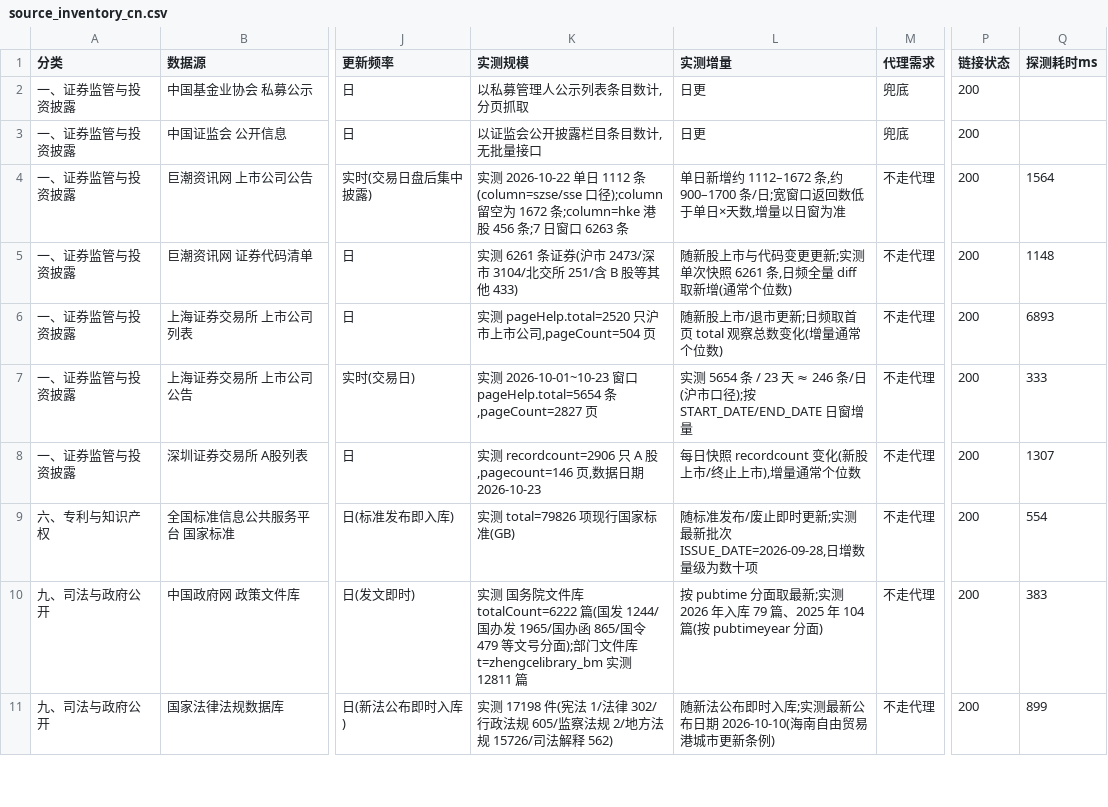
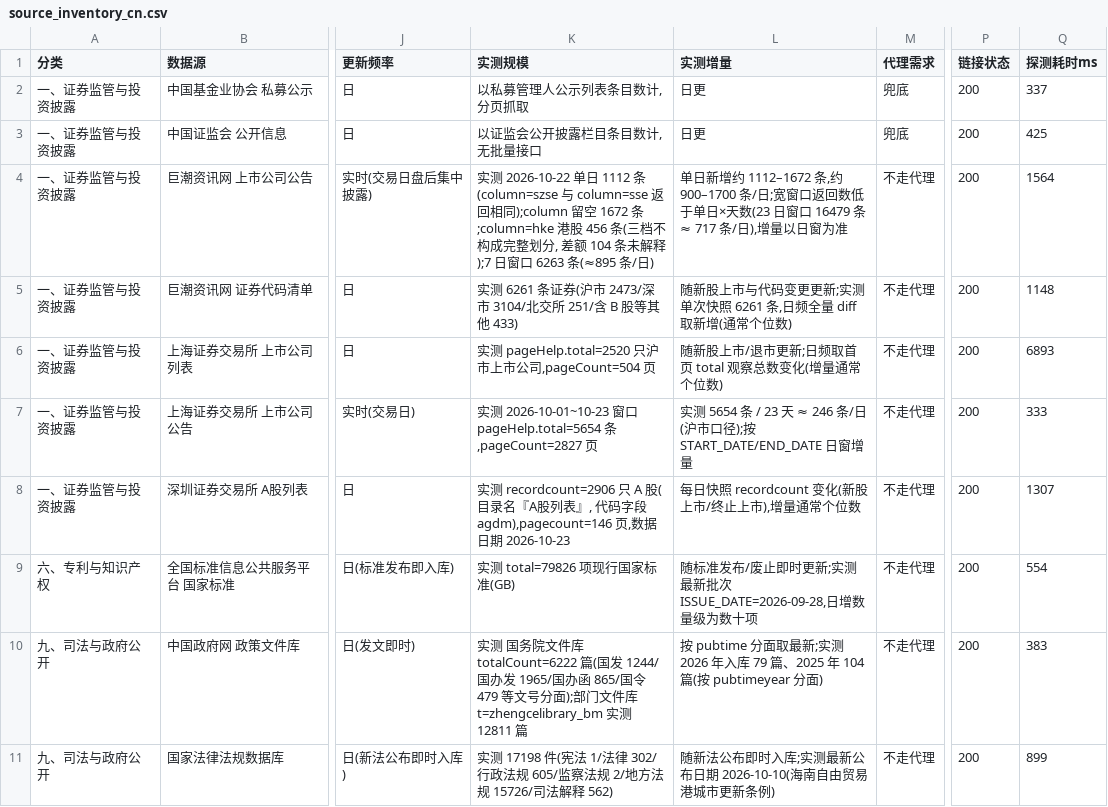
Before and after one commit to hamr-hub/a-source-gateway, a CSV file: data/source_inventory_cn.csv, drawn as a sheet; only a part is shown, gaps mark what is left out; the diff names each change by its address in the sheet, - before the commit and + after, or states it on an @@ line.

```diff
--- a/data/source_inventory_cn.csv
+++ b/data/source_inventory_cn.csv
-Q2 (探测耗时ms): (empty)
+Q2 (探测耗时ms): 337
-Q3 (探测耗时ms): (empty)
+Q3 (探测耗时ms): 425
-K4 (实测规模): …1112 条(column=szse/sse 口径);column 留空为 1672 条;column=hke 港股 456 条;7 日窗口 6263 条
+K4 (实测规模): …1112 条(column=szse 与 column=sse 返回相同);column 留空 1672 条;column=hke 港股 456 条(三档不构成完整划分, 差额 104 条未解释);7 日窗口 6263 条(≈895 条/日)
-L4 (实测增量): …日×天数,增量以日…
+L4 (实测增量): …日×天数(23 日窗口 16479 条 ≈ 717 条/日),增量以日…
-K8 (实测规模): …A 股,pagecount=146 页,…
+K8 (实测规模): …A 股(目录名『A股列表』, 代码字段 agdm),pagecount=146 页,…
```
Also changed, not shown: 36 other files.
